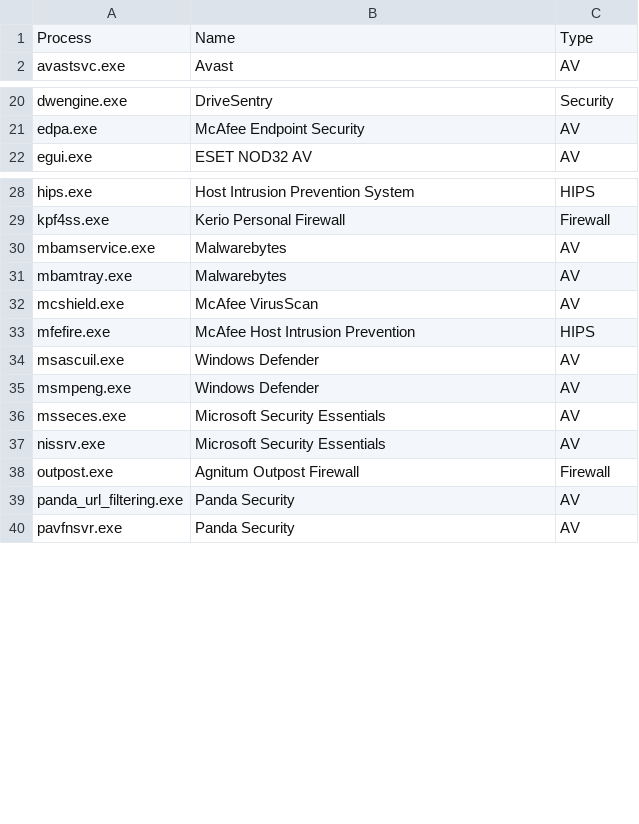
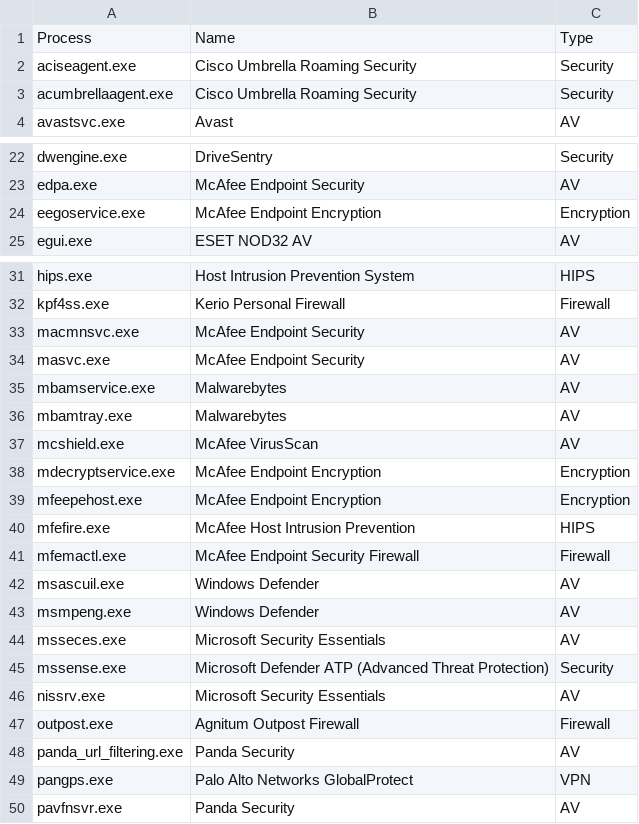
Before and after one commit to nand0san/av_detect, a CSV file: processes.csv, drawn as a sheet; only a part is shown, gaps mark what is left out; the diff covers the shown part only; the diff names each change by its address in the sheet, - before the commit and + after, or states it on an @@ line.

```diff
--- a/processes.csv
+++ b/processes.csv
+row 2: aciseagent.exe | Cisco Umbrella Roaming Security | Security
+row 3: acumbrellaagent.exe | Cisco Umbrella Roaming Security | Security
+row 24: eegoservice.exe | McAfee Endpoint Encryption | Encryption
+row 33: macmnsvc.exe | McAfee Endpoint Security | AV
+row 34: masvc.exe | McAfee Endpoint Security | AV
+row 38: mdecryptservice.exe | McAfee Endpoint Encryption | Encryption
+row 39: mfeepehost.exe | McAfee Endpoint Encryption | Encryption
+row 41: mfemactl.exe | McAfee Endpoint Security Firewall | Firewall
+row 45: mssense.exe | Microsoft Defender ATP (Advanced Threat Protection) | Security
+row 49: pangps.exe | Palo Alto Networks GlobalProtect | VPN
```
Also changed, not shown: 1 added row and 1 moved row elsewhere in this file, 2 other files.
